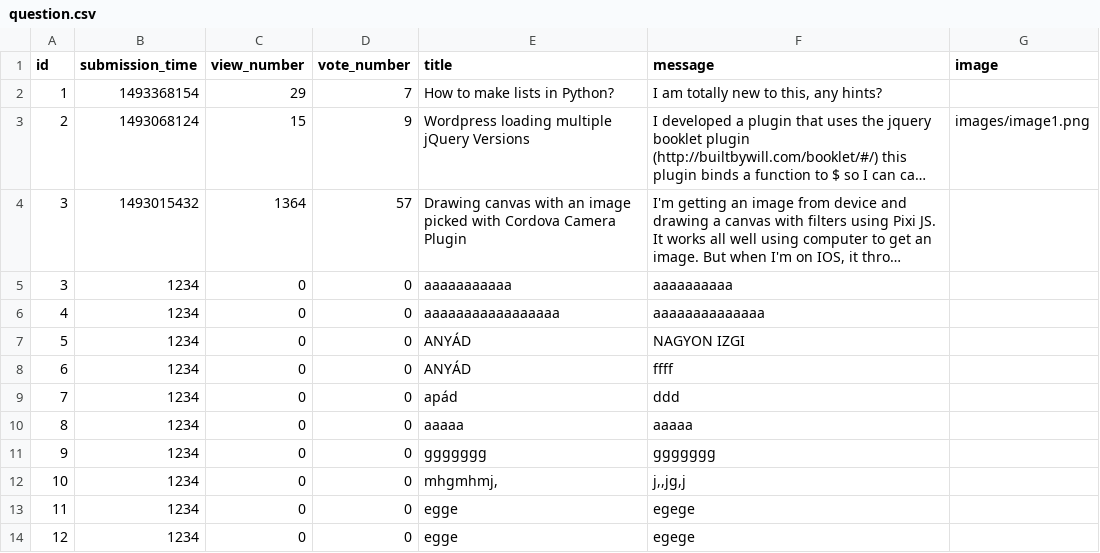
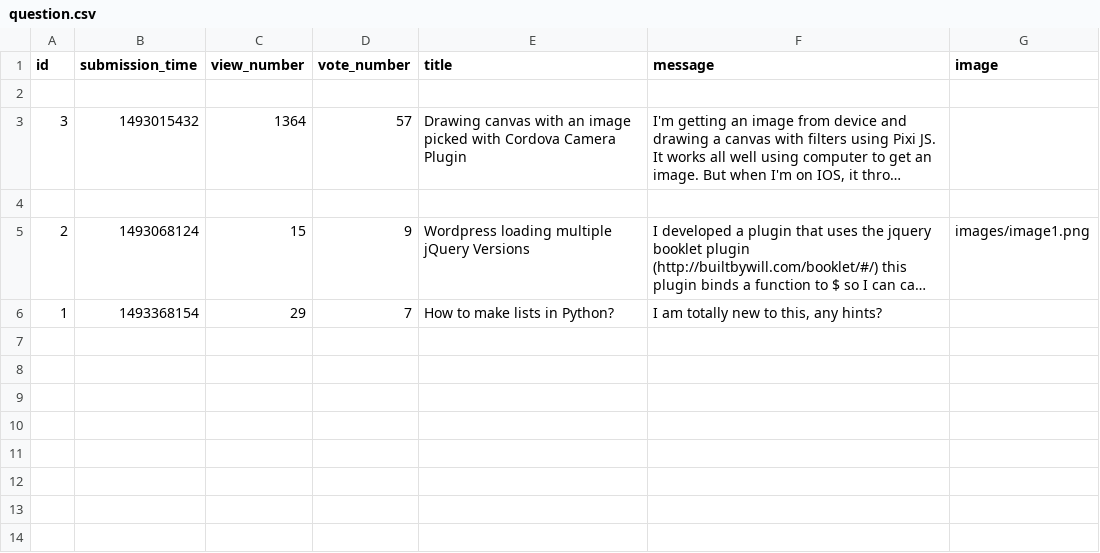
Before and after one commit to inf-vendel/ask-mate, a CSV file: sample_data/question.csv, drawn as a sheet; long unchanged cells end in …; removed rows and columns are numbered as before the commit, all else as after; the diff names each change by its address in the sheet, - before the commit and + after, or states it on an @@ line.

```diff
--- a/sample_data/question.csv
+++ b/sample_data/question.csv
+row 2: (empty)
@@ row 4 moved to row 3: 3 @@
+row 4: (empty)
@@ row 3 moved to row 5: 2 @@
-row 5: 3 | 1234 | 0 | 0 | aaaaaaaaaaa | aaaaaaaaaa
-row 6: 4 | 1234 | 0 | 0 | aaaaaaaaaaaaaaaaa | aaaaaaaaaaaaaa
-row 7: 5 | 1234 | 0 | 0 | ANYÁD | NAGYON IZGI
-row 8: 6 | 1234 | 0 | 0 | ANYÁD | ffff
-row 9: 7 | 1234 | 0 | 0 | apád | ddd
-row 10: 8 | 1234 | 0 | 0 | aaaaa | aaaaa
-row 11: 9 | 1234 | 0 | 0 | ggggggg | ggggggg
-row 12: 10 | 1234 | 0 | 0 | mhgmhmj, | j,,jg,j
-row 13: 11 | 1234 | 0 | 0 | egge | egege
-row 14: 12 | 1234 | 0 | 0 | egge | egege
```
Also changed, not shown: 7 other files.
